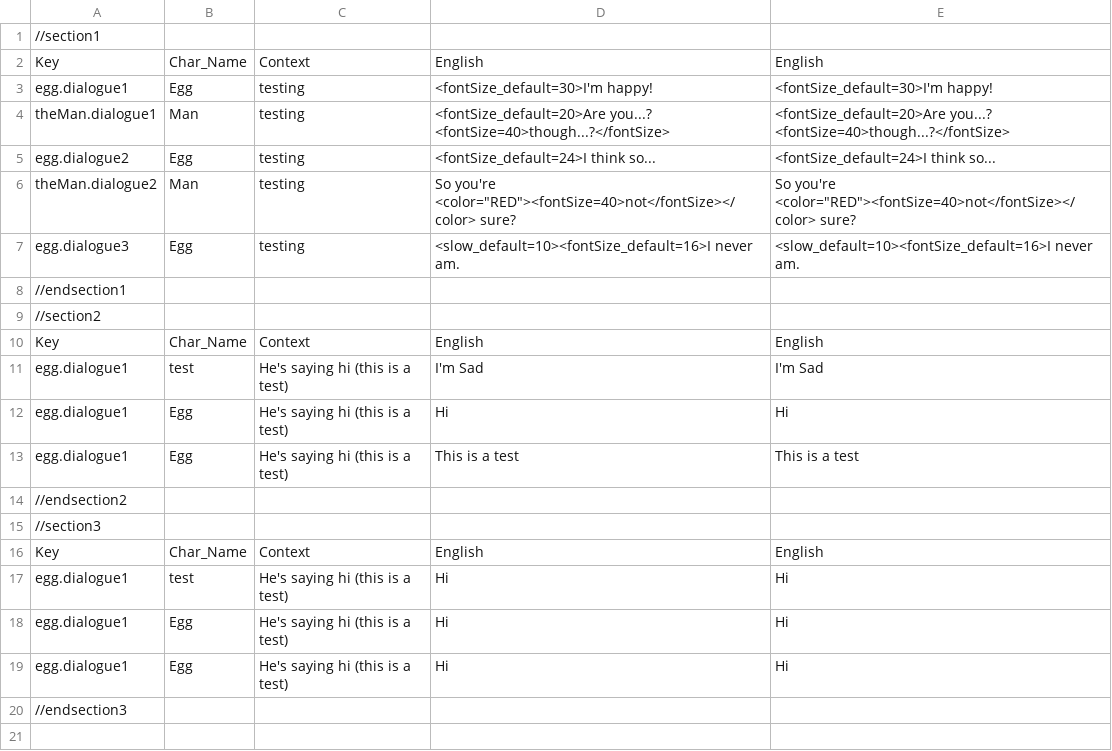
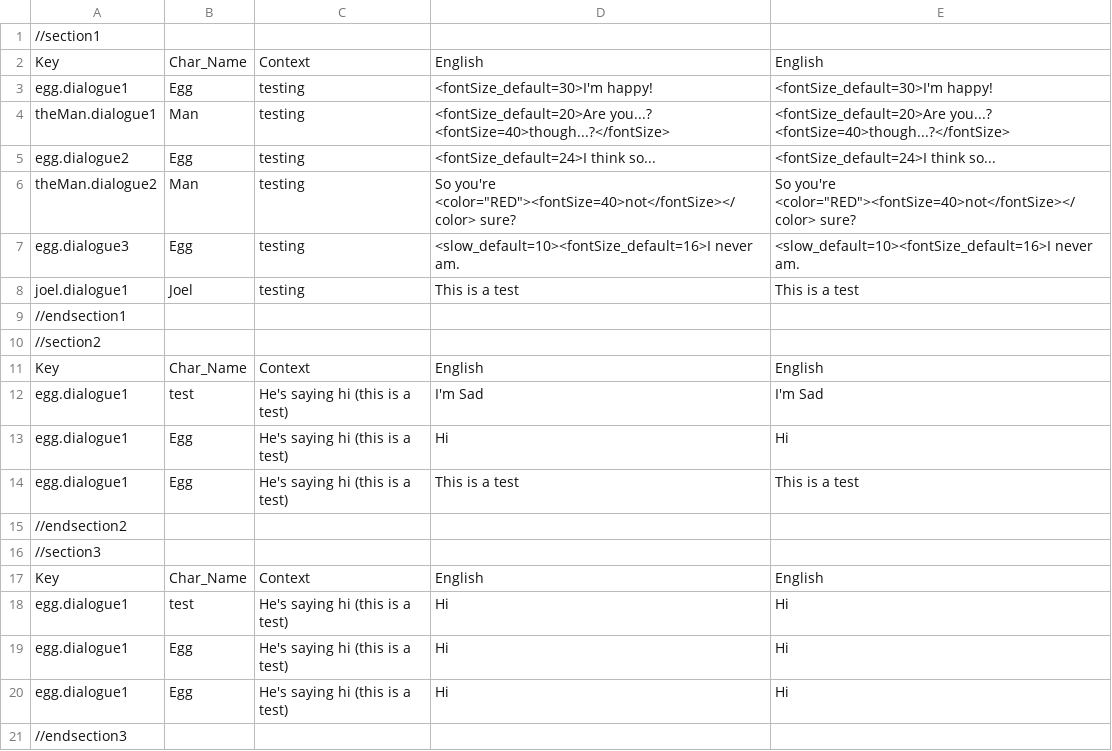
Before and after one commit to biscuitzwithmilk/eggGame, a CSV file: game/languages/en/en.csv, drawn as a sheet.

```diff
--- a/game/languages/en/en.csv
+++ b/game/languages/en/en.csv
@@ -7,2 +7,3 @@ theMan.dialogue2,Man,testing,So you're <color="RED"><fontSize=40>not</fontSize><
 egg.dialogue3,Egg,testing,<slow_default=10><fontSize_default=16>I never am.,<slow_default=10><fontSize_default=16>I never am.
+joel.dialogue1,Joel,testing,This is a test,This is a test
 //endsection1
```
Also changed, not shown: 3 other files.
